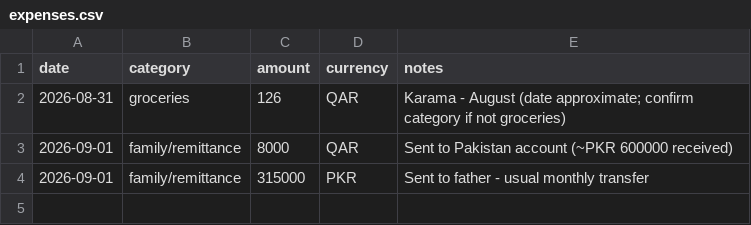
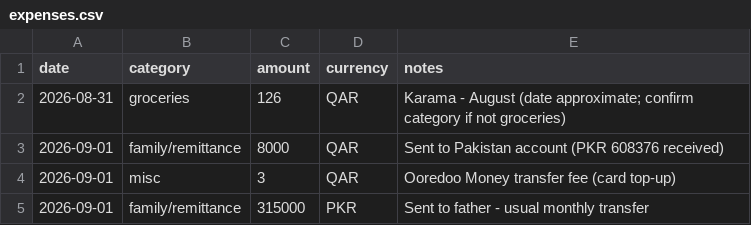
Before and after one commit to hbk899/pa, a CSV file: finances/expenses.csv, drawn as a sheet.

```diff
--- a/finances/expenses.csv
+++ b/finances/expenses.csv
@@ -2,3 +2,4 @@ date,category,amount,currency,notes
 2026-08-31,groceries,126,QAR,Karama - August (date approximate; confirm category if not groceries)
-2026-09-01,family/remittance,8000,QAR,Sent to Pakistan account (~PKR 600000 received)
+2026-09-01,family/remittance,8000,QAR,Sent to Pakistan account (PKR 608376 received)
+2026-09-01,misc,3,QAR,Ooredoo Money transfer fee (card top-up)
 2026-09-01,family/remittance,315000,PKR,Sent to father - usual monthly transfer
```
